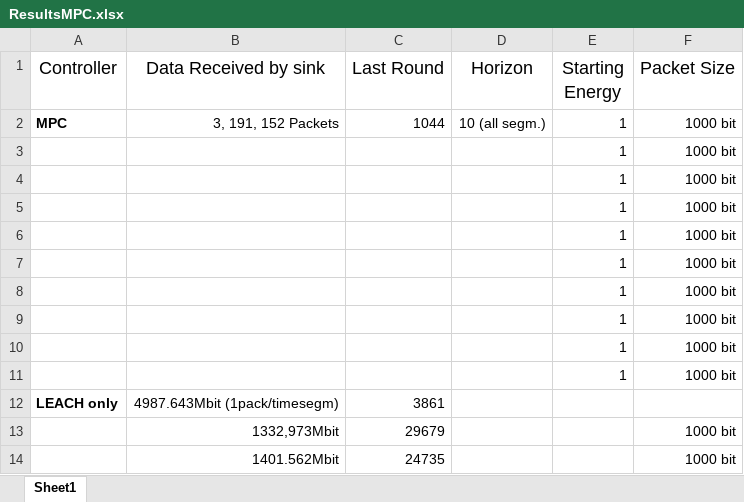
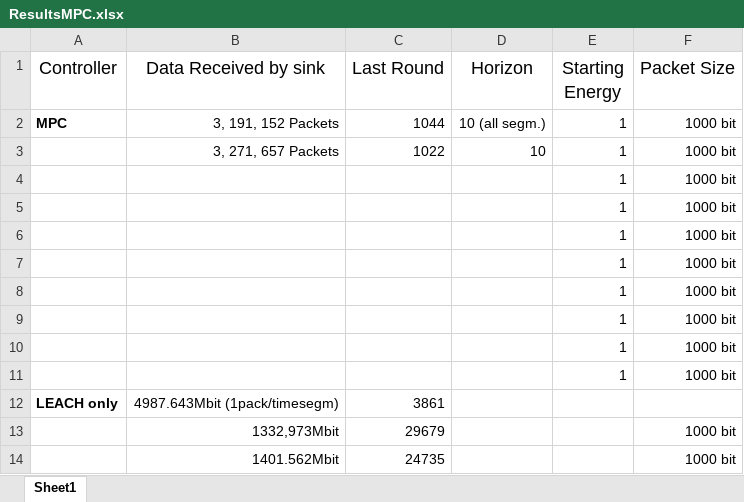
Before and after one commit to PaxelK/ThesisWorkCybercom, an Excel workbook: pyFiles/MPC/Results/ResultsMPC.xlsx, sheet Sheet1, drawn as a sheet; values as stored, in another font and other column widths than the file's, no borders; removed rows and columns are numbered as before the commit, all else as after; the diff names each change by its address in the sheet, - before the commit and + after, or states it on an @@ line.

Commit message:
new results

```diff
--- a/pyFiles/MPC/Results/ResultsMPC.xlsx (sheet Sheet1)
+++ b/pyFiles/MPC/Results/ResultsMPC.xlsx (sheet Sheet1)
-row 3:  |  |  |  | 1 | 1000 bit
+row 3:  | 3, 271, 657 Packets | 1022 | 10 | 1 | 1000 bit
```
